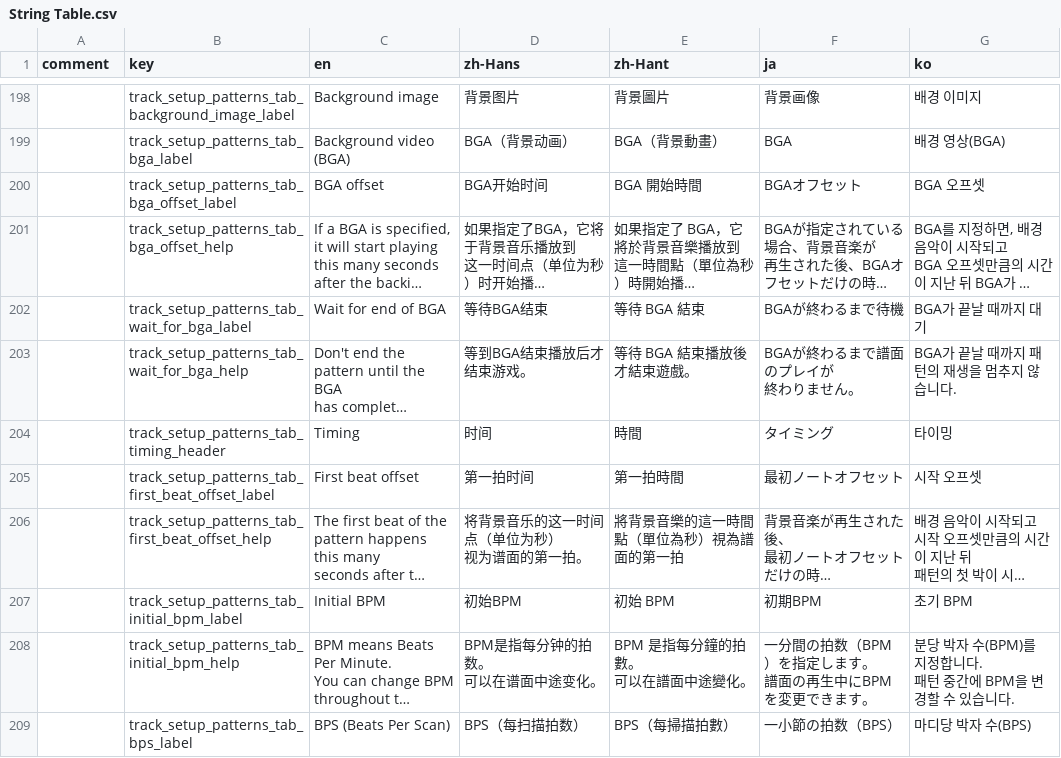
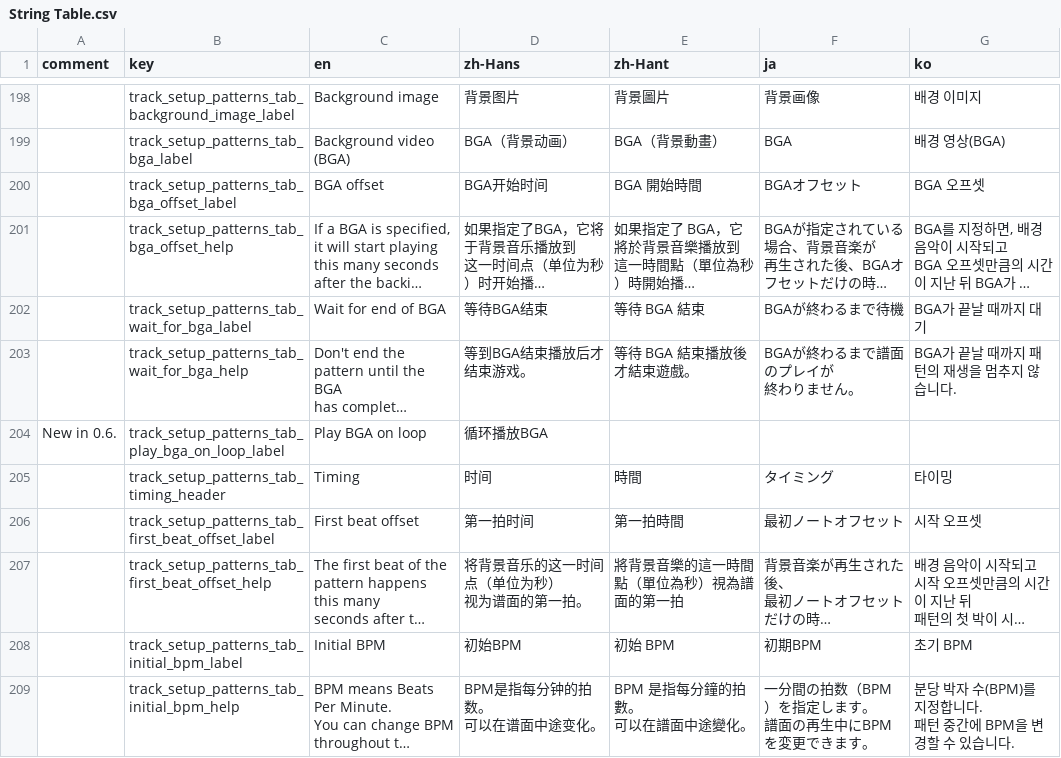
Before and after one commit to techmania-team/techmania, a CSV file: TECHMANIA/Assets/String Table.csv, drawn as a sheet; only a part is shown, gaps mark what is left out; the shorter side is filled out with more unchanged rows; long unchanged cells end in …; the diff names each change by its address in the sheet, - before the commit and + after, or states it on an @@ line.

Commit message:
Added "Play BGA on loop" toggle.

```diff
--- a/TECHMANIA/Assets/String Table.csv
+++ b/TECHMANIA/Assets/String Table.csv
+row 204: New in 0.6. | track_setup_patterns_tab_play_bga_on_loop_label | Play BGA on loop | 循环播放BGA
```
Also changed, not shown: 4 other files.
